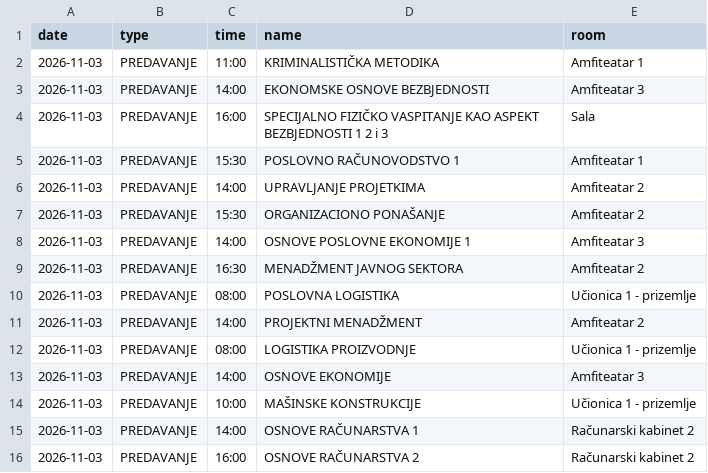
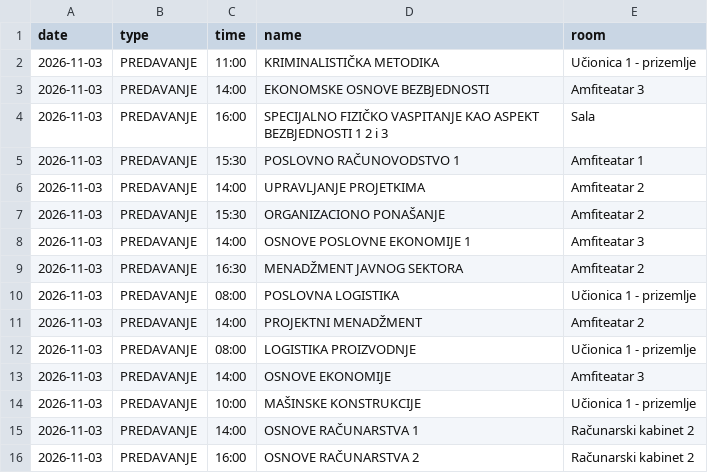
Before and after one commit to vptsdoweb-hub/raspored, a CSV file: schedule.csv, drawn as a sheet.

Commit message:
Update schedule.csv

```diff
--- a/schedule.csv
+++ b/schedule.csv
@@ -1,3 +1,3 @@
 date,type,time,name,room
-2026-11-03,PREDAVANJE,11:00,KRIMINALISTIČKA METODIKA,Amfiteatar 1
+2026-11-03,PREDAVANJE,11:00,KRIMINALISTIČKA METODIKA,Učionica 1 - prizemlje
 2026-11-03,PREDAVANJE,14:00,EKONOMSKE OSNOVE BEZBJEDNOSTI,Amfiteatar 3
```
